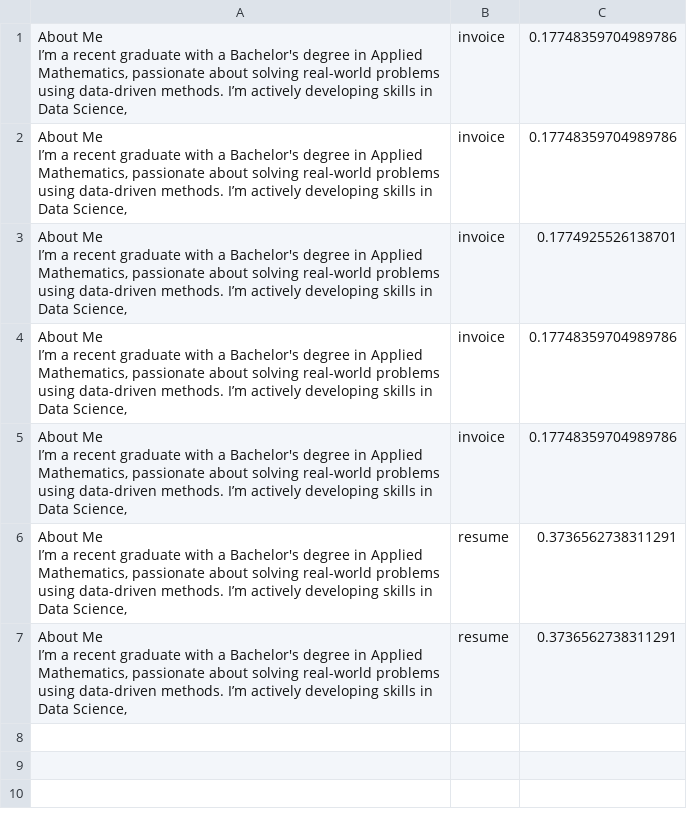
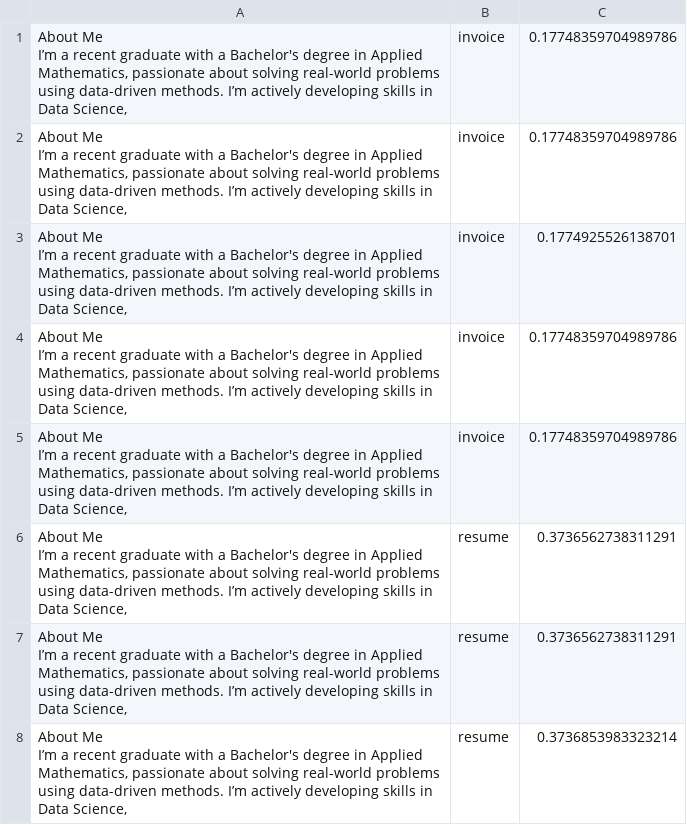
Before and after one commit to JIhushiru/smartdoc-ai, a CSV file: logs/classifications.csv, drawn as a sheet; ↵ is a line break in a cell; the diff names each change by its address in the sheet, - before the commit and + after, or states it on an @@ line.

```diff
--- a/logs/classifications.csv
+++ b/logs/classifications.csv
+row 8: About Me ↵ I’m a recent graduate with a Bachelor's degree in Applied ↵ Mathematics, passionate about solving real-world problems ↵ using data-driven methods. I’m actively developing skills in ↵ Data Science, | resume | 0.3736853983323214
```
Also changed, not shown: 2 other files.
